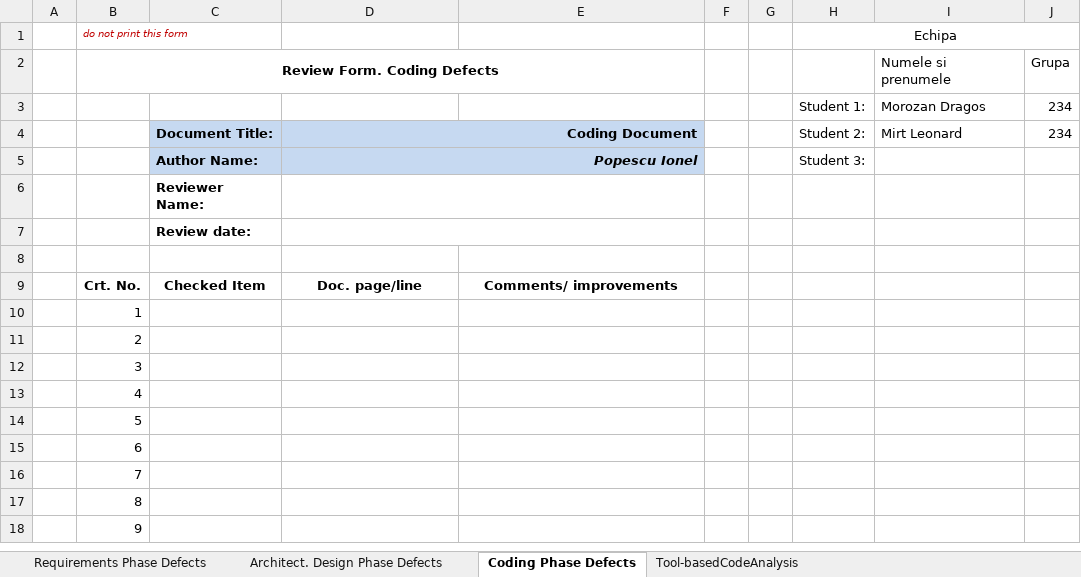
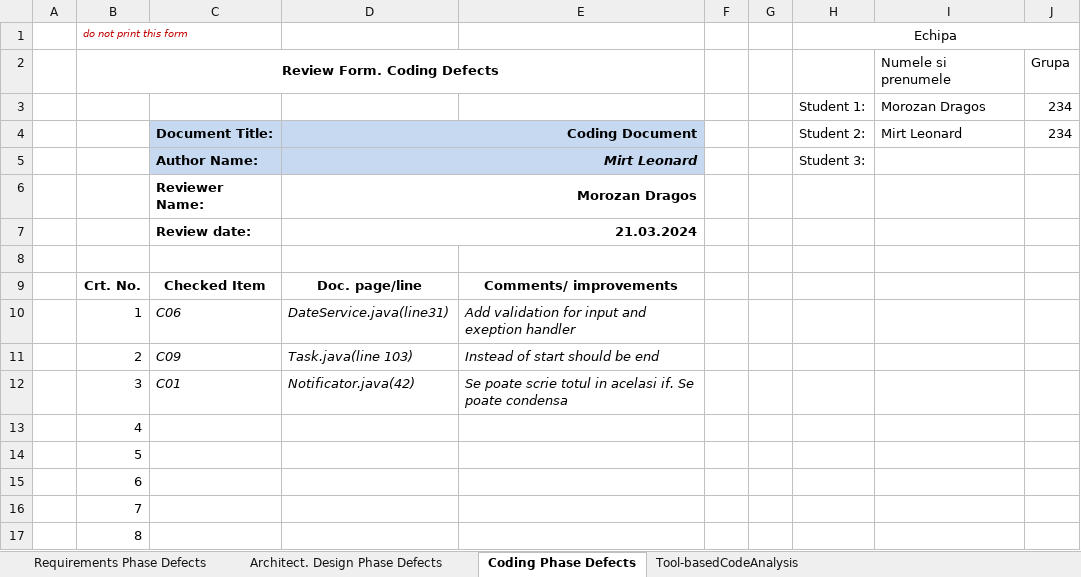
Before and after one commit to DragosMoro/VVSS_Tasks, an Excel workbook: Docs/Lab01_ReviewReport.xlsx, sheet Coding Phase Defects, drawn as a sheet; only a part is shown; the shorter side is filled out with more unchanged rows; values as stored, in another font and other column widths than the file's, no borders; the diff names each change by its address in the sheet, - before the commit and + after, or states it on an @@ line.

```diff
--- a/Docs/Lab01_ReviewReport.xlsx (sheet Coding Phase Defects)
+++ b/Docs/Lab01_ReviewReport.xlsx (sheet Coding Phase Defects)
-D5: Popescu Ionel
+D5: Mirt Leonard
-D6: (empty)
+D6: Morozan Dragos
-D7: (empty)
+D7: 21.03.2024
-C10: (empty)
+C10: C06
-D10: (empty)
+D10: DateService.java(line31)
-E10: (empty)
+E10: Add validation for input and exeption handler
-C11: (empty)
+C11: C09
-D11: (empty)
+D11: Task.java(line 103)
-E11: (empty)
+E11: Instead of start should be end
-C12: (empty)
+C12: C01
-D12: (empty)
+D12: Notificator.java(42)
-E12: (empty)
+E12: Se poate scrie totul in acelasi if. Se poate condensa
```
Also changed, not shown: sheet Architect. Design Phase Defects, sheet Requirements Phase Defects, sheet Tool-basedCodeAnalysis, 14 other files.
